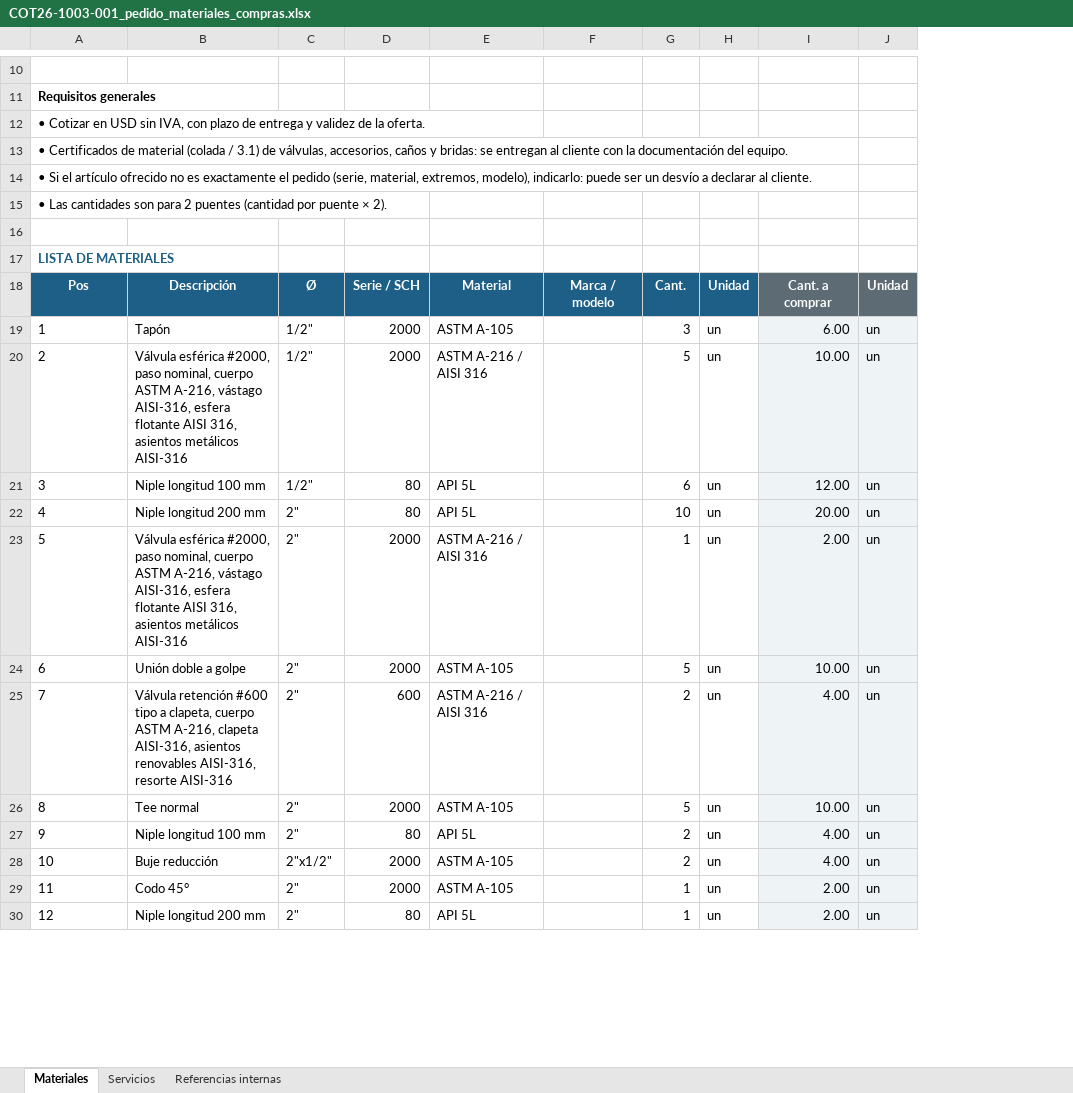
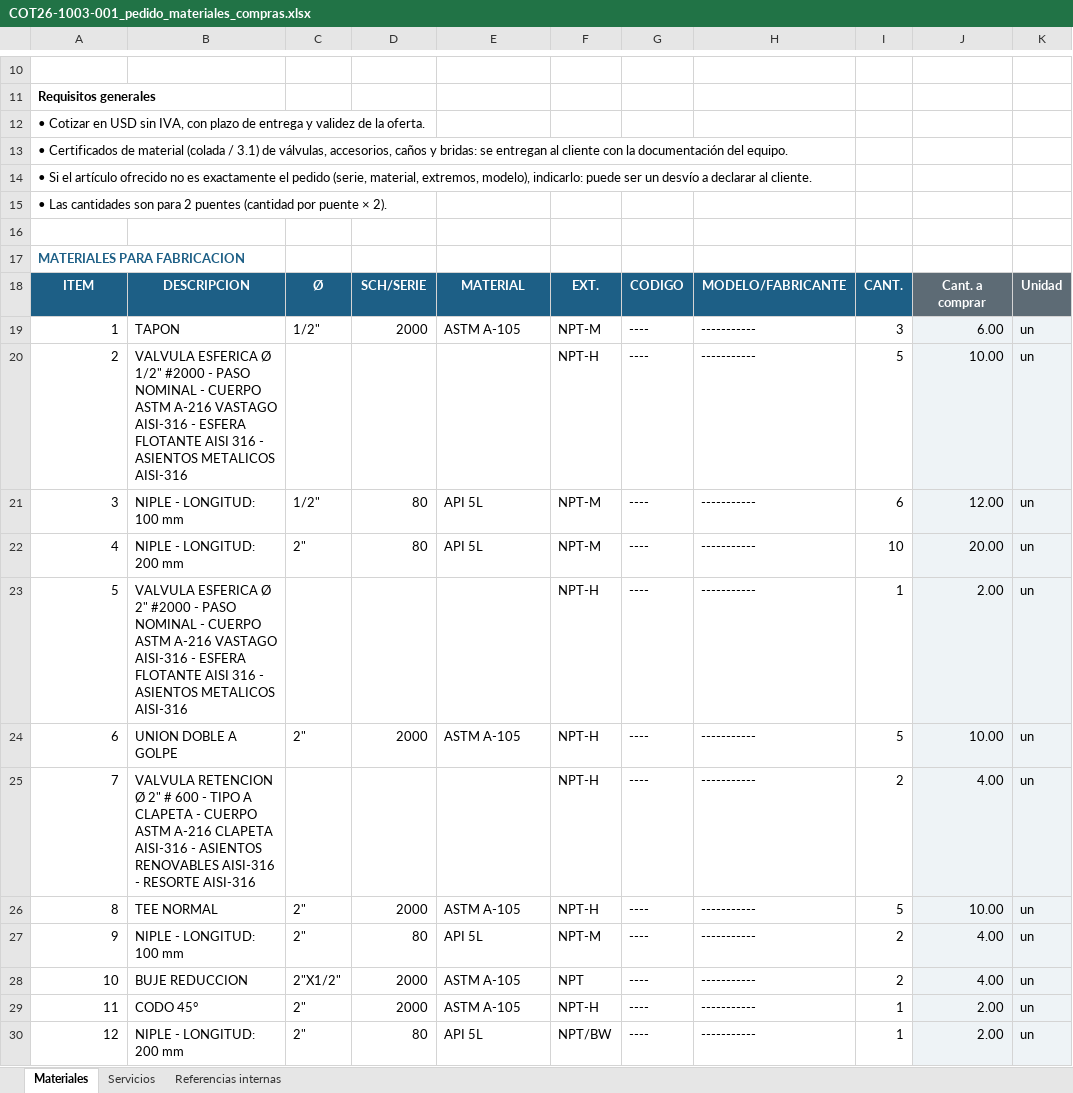
Before and after one commit to ricardoalvarezu2-cyber/cotizador-itt-2.0, an Excel workbook: cotizaciones/COT26-1003-001_CAPEX_OQ8209/compras/COT26-1003-001_pedido_materiales_compras.xlsx, sheet Materiales, drawn as a sheet; only a part is shown, gaps mark what is left out; values as stored, in another font and other column widths than the file's, no borders; removed rows and columns are numbered as before the commit, all else as after; the diff covers the shown part only; the diff names each change by its address in the sheet, - before the commit and + after, or states it on an @@ line.

```diff
--- a/cotizaciones/COT26-1003-001_CAPEX_OQ8209/compras/COT26-1003-001_pedido_materiales_compras.xlsx (sheet Materiales)
+++ b/cotizaciones/COT26-1003-001_CAPEX_OQ8209/compras/COT26-1003-001_pedido_materiales_compras.xlsx (sheet Materiales)
-column B, rows 18-30: Descripción | Tapón | Válvula esférica #2000, paso nominal, cuerpo ASTM A-216, vástago AISI-316, esfera flotante AISI 316, asientos metálicos AISI-316 | Niple longitud 100 mm | Niple longitud 200 mm | Válvula esférica #2000, paso nominal, cuerpo ASTM A-216, vástago AISI-316, esfera flotante AISI 316, asientos metálicos AISI-316 | Unión doble a golpe | Válvula retención #600 tipo a clapeta, cuerpo ASTM A-216, clapeta AISI-316, asientos renovables AISI-316, resorte AISI-316 | Tee normal | Niple longitud 100 mm | Buje reducción | Codo 45° | Niple longitud 200 mm
+column B, rows 18-30: DESCRIPCION | TAPON | VALVULA ESFERICA Ø 1/2" #2000 - PASO NOMINAL - CUERPO ASTM A-216 VASTAGO AISI-316 - ESFERA FLOTANTE AISI 316 - ASIENTOS METALICOS AISI-316 | NIPLE - LONGITUD: 100 mm | NIPLE - LONGITUD: 200 mm | VALVULA ESFERICA Ø 2" #2000 - PASO NOMINAL - CUERPO ASTM A-216 VASTAGO AISI-316 - ESFERA FLOTANTE AISI 316 - ASIENTOS METALICOS AISI-316 | UNION DOBLE A GOLPE | VALVULA RETENCION Ø 2" # 600 - TIPO A CLAPETA - CUERPO ASTM A-216 CLAPETA AISI-316 - ASIENTOS RENOVABLES AISI-316 - RESORTE AISI-316 | TEE NORMAL | NIPLE - LONGITUD: 100 mm | BUJE REDUCCION | CODO 45° | NIPLE - LONGITUD: 200 mm
-column F, row 18: Marca / modelo
+column F, rows 18-30: EXT. | NPT-M | NPT-H | NPT-M | NPT-M | NPT-H | NPT-H | NPT-H | NPT-H | NPT-M | NPT | NPT-H | NPT/BW
+column G, rows 18-30: CODIGO | ---- | ---- | ---- | ---- | ---- | ---- | ---- | ---- | ---- | ---- | ---- | ----
+column H, rows 18-30: MODELO/FABRICANTE | ----------- | ----------- | ----------- | ----------- | ----------- | ----------- | ----------- | ----------- | ----------- | ----------- | ----------- | -----------
-column H, rows 18-30: Unidad | un | un | un | un | un | un | un | un | un | un | un | un
-A17: LISTA DE MATERIALES
+A17: MATERIALES PARA FABRICACION
-A18: Pos
+A18: ITEM
-D18: Serie / SCH
+D18: SCH/SERIE
-E18: Material
+E18: MATERIAL
-I18: Cant.
+I18: CANT.
-A19:A30 alignment: left
+A19:A30 alignment: right
-C20: 1/2"
+C20: (empty)
-D20: 2000
+D20: (empty)
-E20: ASTM A-216 / AISI 316
+E20: (empty)
-C23: 2"
+C23: (empty)
-D23: 2000
+D23: (empty)
-E23: ASTM A-216 / AISI 316
+E23: (empty)
-C25: 2"
+C25: (empty)
-D25: 600
+D25: (empty)
-E25: ASTM A-216 / AISI 316
+E25: (empty)
-C28: 2"x1/2"
+C28: 2"X1/2"
```
Also changed, not shown: 12 edited cells and cell formats elsewhere in this sheet, sheet Referencias internas, conocimiento/precios/catalogo_servicios.xlsx, cotizaciones/COT26-1003-001_CAPEX_OQ8209/COT26-1003-001_CAPEX_OQ8209.xlsx, 35 other files.
